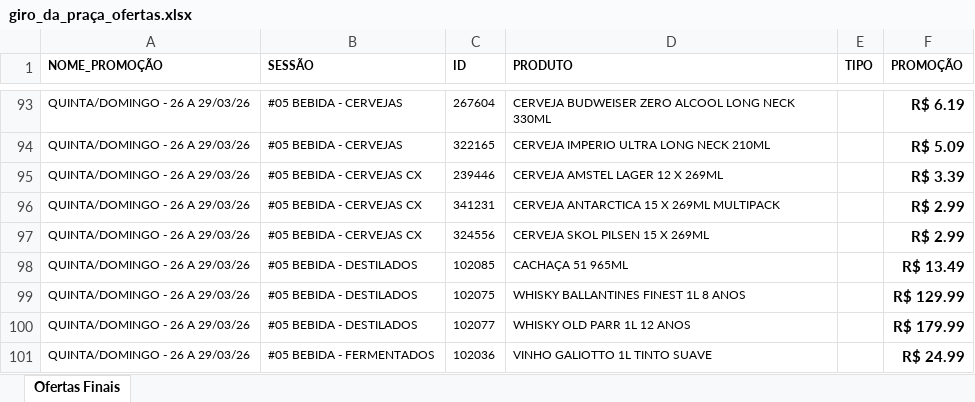
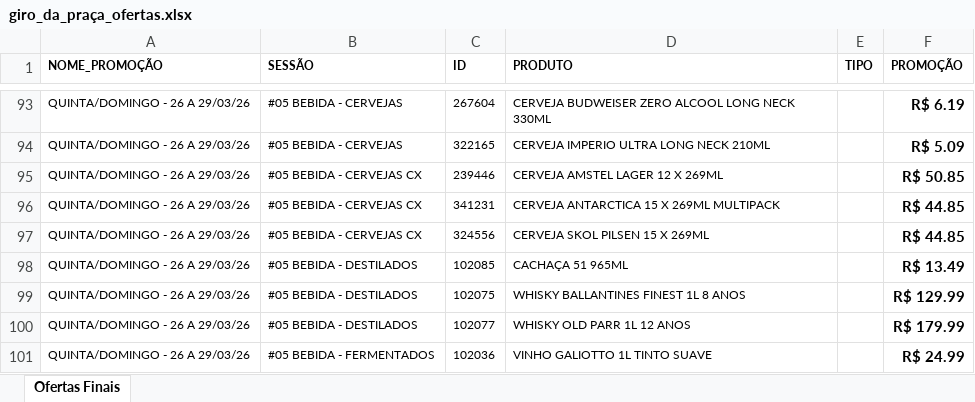
Before and after one commit to geisson/automacao_giro_ofertas, an Excel workbook: giro_da_praça_ofertas.xlsx, sheet Ofertas Finais, drawn as a sheet; only a part is shown, gaps mark what is left out; values as stored, in another font and other column widths than the file's, no borders; the diff names each change by its address in the sheet, - before the commit and + after, or states it on an @@ line.

Commit message:
ADD

```diff
--- a/giro_da_praça_ofertas.xlsx (sheet Ofertas Finais)
+++ b/giro_da_praça_ofertas.xlsx (sheet Ofertas Finais)
-F95 (PROMOÇÃO): R$ 3.39
+F95 (PROMOÇÃO): R$ 50.85
-F96:F97 (PROMOÇÃO): R$ 2.99
+F96:F97 (PROMOÇÃO): R$ 44.85
```
